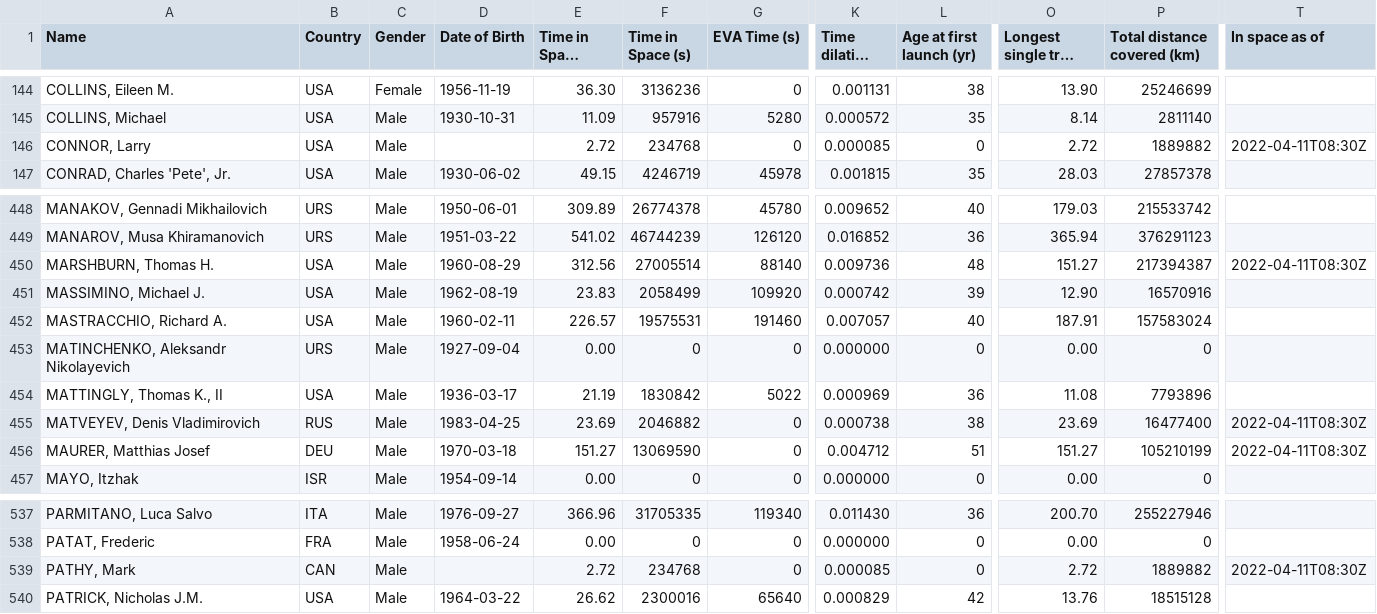
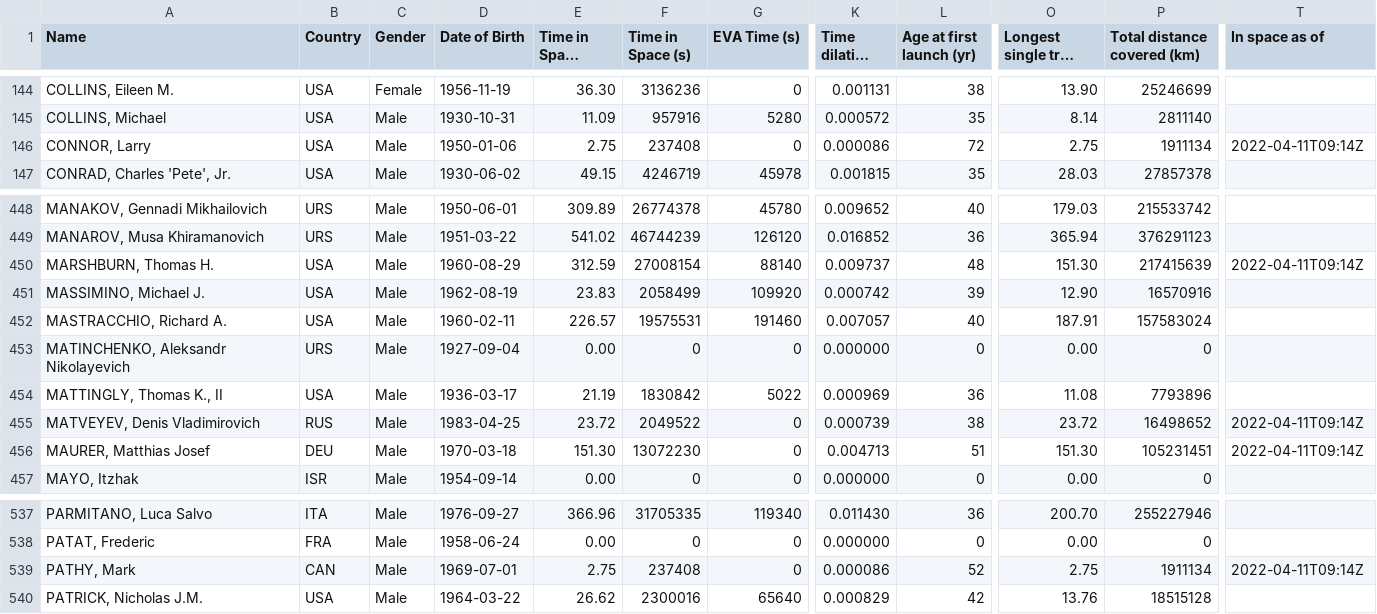
Before and after one commit to christiansandberg2045/cosmos-book.github.io, a TSV file: human-spaceflight/data/processed/astronauts.tsv, drawn as a sheet; only a part is shown, gaps mark what is left out; long unchanged cells end in …; the diff covers the shown part only; the diff names each change by its address in the sheet, - before the commit and + after, or states it on an @@ line.

```diff
--- a/human-spaceflight/data/processed/astronauts.tsv
+++ b/human-spaceflight/data/processed/astronauts.tsv
-D146 (Date of Birth): (empty)
+D146 (Date of Birth): 1950-01-06
-E146 (Time in Space (days)): 2.72
+E146 (Time in Space (days)): 2.75
-F146 (Time in Space (s)): 234768
+F146 (Time in Space (s)): 237408
-K146 (Time dilation (s)): 0.000085
+K146 (Time dilation (s)): 0.000086
-L146 (Age at first launch (yr)): 0
+L146 (Age at first launch (yr)): 72
-O146 (Longest single trip (days)): 2.72
+O146 (Longest single trip (days)): 2.75
-P146 (Total distance covered (km)): 1889882
+P146 (Total distance covered (km)): 1911134
-T146 (In space as of): 2022-04-11T08:30Z
+T146 (In space as of): 2022-04-11T09:14Z
-E450 (Time in Space (days)): 312.56
+E450 (Time in Space (days)): 312.59
-F450 (Time in Space (s)): 27005514
+F450 (Time in Space (s)): 27008154
-K450 (Time dilation (s)): 0.009736
+K450 (Time dilation (s)): 0.009737
-O450 (Longest single trip (days)): 151.27
+O450 (Longest single trip (days)): 151.30
-P450 (Total distance covered (km)): 217394387
+P450 (Total distance covered (km)): 217415639
-T450 (In space as of): 2022-04-11T08:30Z
+T450 (In space as of): 2022-04-11T09:14Z
-E455 (Time in Space (days)): 23.69
+E455 (Time in Space (days)): 23.72
-F455 (Time in Space (s)): 2046882
+F455 (Time in Space (s)): 2049522
-K455 (Time dilation (s)): 0.000738
+K455 (Time dilation (s)): 0.000739
-O455 (Longest single trip (days)): 23.69
+O455 (Longest single trip (days)): 23.72
-P455 (Total distance covered (km)): 16477400
+P455 (Total distance covered (km)): 16498652
-T455:T456 (In space as of): 2022-04-11T08:30Z
+T455:T456 (In space as of): 2022-04-11T09:14Z
-E456 (Time in Space (days)): 151.27
+E456 (Time in Space (days)): 151.30
-F456 (Time in Space (s)): 13069590
+F456 (Time in Space (s)): 13072230
-K456 (Time dilation (s)): 0.004712
+K456 (Time dilation (s)): 0.004713
-O456 (Longest single trip (days)): 151.27
+O456 (Longest single trip (days)): 151.30
-P456 (Total distance covered (km)): 105210199
+P456 (Total distance covered (km)): 105231451
-D539 (Date of Birth): (empty)
+D539 (Date of Birth): 1969-07-01
-E539 (Time in Space (days)): 2.72
+E539 (Time in Space (days)): 2.75
-F539 (Time in Space (s)): 234768
+F539 (Time in Space (s)): 237408
-K539 (Time dilation (s)): 0.000085
+K539 (Time dilation (s)): 0.000086
-L539 (Age at first launch (yr)): 0
+L539 (Age at first launch (yr)): 52
-O539 (Longest single trip (days)): 2.72
+O539 (Longest single trip (days)): 2.75
-P539 (Total distance covered (km)): 1889882
+P539 (Total distance covered (km)): 1911134
-T539 (In space as of): 2022-04-11T08:30Z
+T539 (In space as of): 2022-04-11T09:14Z
```
Also changed, not shown: 54 edited cells elsewhere in this file, 3 other files.
